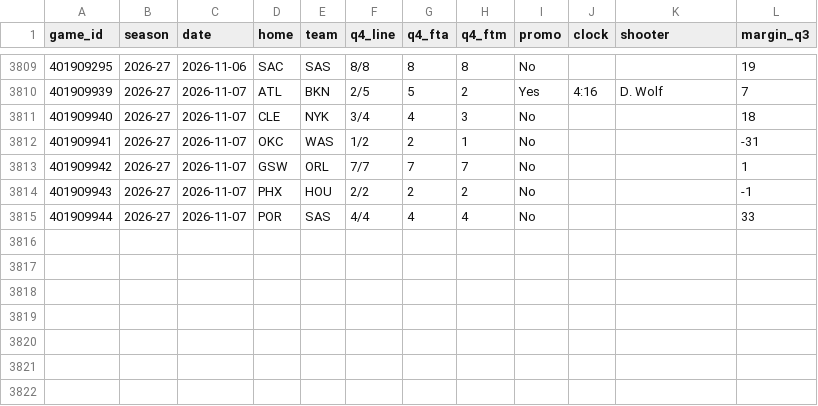
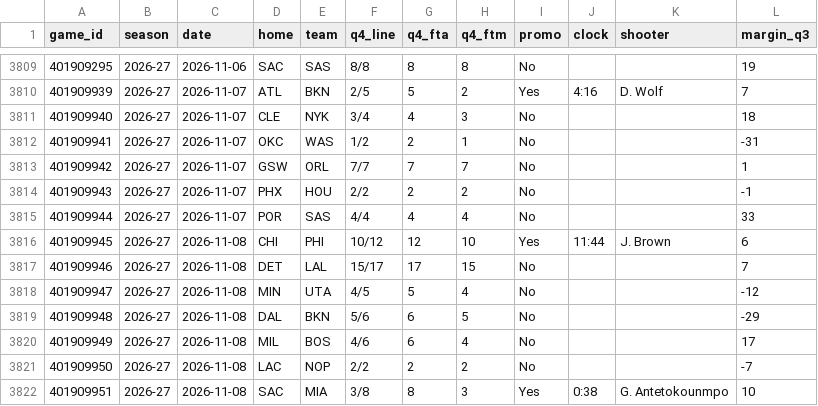
Before and after one commit to vchen007/vchen007.github.io, a CSV file: nba-ft-promo/data/summary_games.csv, drawn as a sheet; only a part is shown, gaps mark what is left out.

```diff
--- a/nba-ft-promo/data/summary_games.csv
+++ b/nba-ft-promo/data/summary_games.csv
@@ -3815 +3815,8 @@ game_id,season,date,home,team,q4_line,q4_fta,q4_ftm,promo,clock,shooter,margin_q
 401909944,2026-27,2026-11-07,POR,SAS,4/4,4,4,No,,,33
+401909945,2026-27,2026-11-08,CHI,PHI,10/12,12,10,Yes,11:44,J. Brown,6
+401909946,2026-27,2026-11-08,DET,LAL,15/17,17,15,No,,,7
+401909947,2026-27,2026-11-08,MIN,UTA,4/5,5,4,No,,,-12
+401909948,2026-27,2026-11-08,DAL,BKN,5/6,6,5,No,,,-29
+401909949,2026-27,2026-11-08,MIL,BOS,4/6,6,4,No,,,17
+401909950,2026-27,2026-11-08,LAC,NOP,2/2,2,2,No,,,-7
+401909951,2026-27,2026-11-08,SAC,MIA,3/8,8,3,Yes,0:38,G. Antetokounmpo,10
```
Also changed, not shown: nba-ft-promo/data/games.csv, nba-ft-promo/data/player_seasons.csv, 16 other files.
